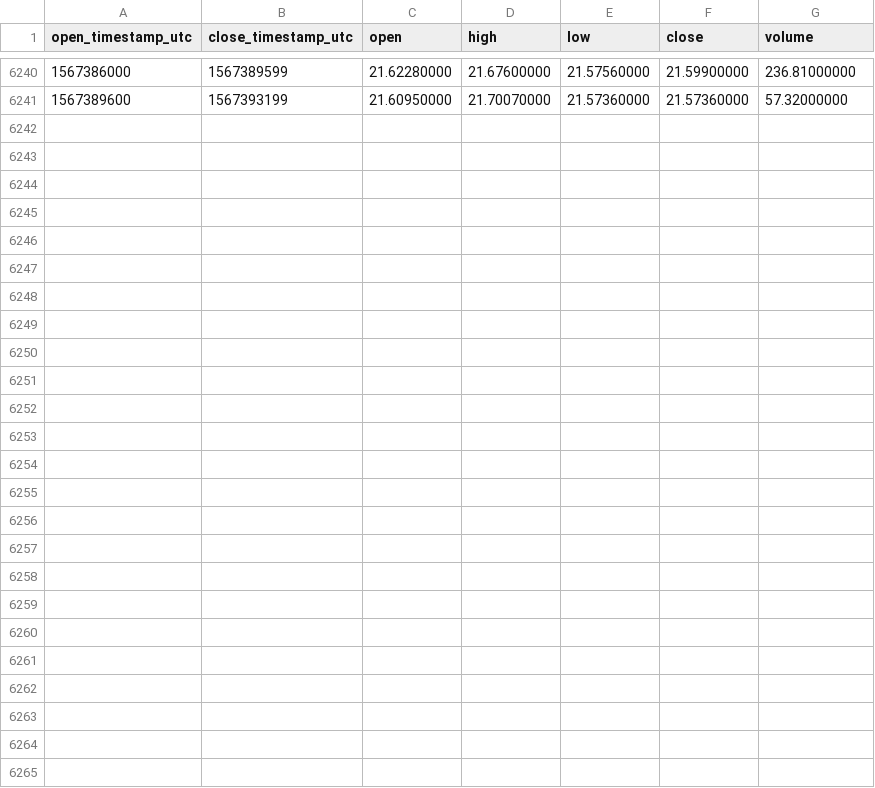
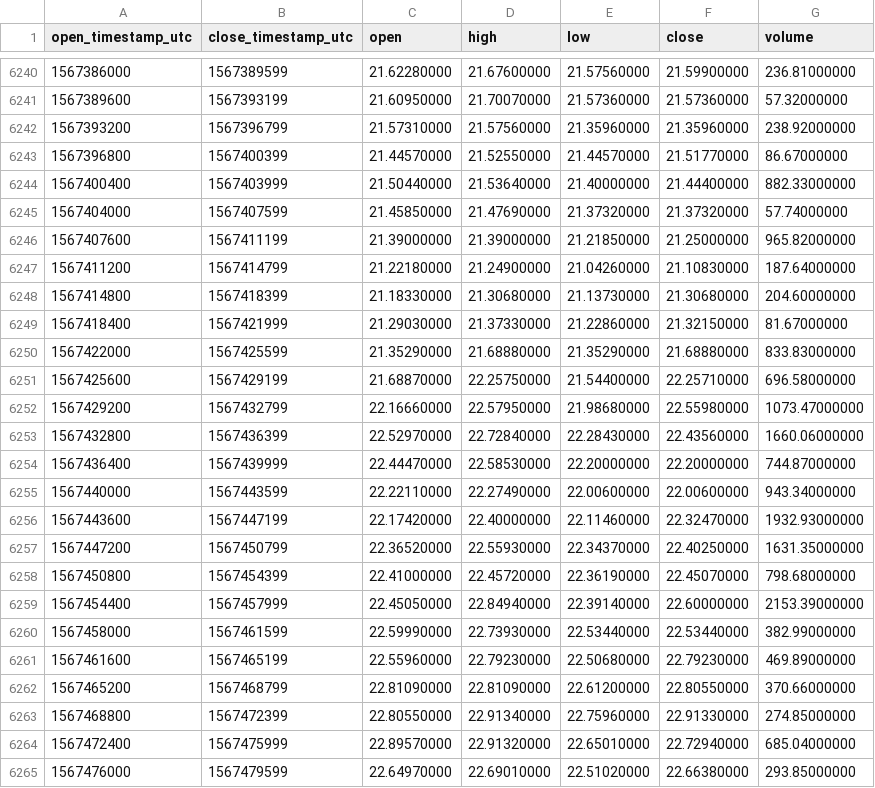
Before and after one commit to cryptobigbro/binance-BNBUSDC, a CSV file: binance-BNBUSDC-1h.csv, drawn as a sheet; only a part is shown, gaps mark what is left out.

Commit message:
Update OHLCV data.

```diff
--- a/binance-BNBUSDC-1h.csv
+++ b/binance-BNBUSDC-1h.csv
@@ -6241 +6241,25 @@ open_timestamp_utc,close_timestamp_utc,open,high,low,close,volume
 1567389600,1567393199,21.60950000,21.70070000,21.57360000,21.57360000,57.32000000
+1567393200,1567396799,21.57310000,21.57560000,21.35960000,21.35960000,238.92000000
+1567396800,1567400399,21.44570000,21.52550000,21.44570000,21.51770000,86.67000000
+1567400400,1567403999,21.50440000,21.53640000,21.40000000,21.44400000,882.33000000
+1567404000,1567407599,21.45850000,21.47690000,21.37320000,21.37320000,57.74000000
+1567407600,1567411199,21.39000000,21.39000000,21.21850000,21.25000000,965.82000000
+1567411200,1567414799,21.22180000,21.24900000,21.04260000,21.10830000,187.64000000
+1567414800,1567418399,21.18330000,21.30680000,21.13730000,21.30680000,204.60000000
+1567418400,1567421999,21.29030000,21.37330000,21.22860000,21.32150000,81.67000000
+1567422000,1567425599,21.35290000,21.68880000,21.35290000,21.68880000,833.83000000
+1567425600,1567429199,21.68870000,22.25750000,21.54400000,22.25710000,696.58000000
+1567429200,1567432799,22.16660000,22.57950000,21.98680000,22.55980000,1073.47000000
+1567432800,1567436399,22.52970000,22.72840000,22.28430000,22.43560000,1660.06000000
+1567436400,1567439999,22.44470000,22.58530000,22.20000000,22.20000000,744.87000000
+1567440000,1567443599,22.22110000,22.27490000,22.00600000,22.00600000,943.34000000
+1567443600,1567447199,22.17420000,22.40000000,22.11460000,22.32470000,1932.93000000
+1567447200,1567450799,22.36520000,22.55930000,22.34370000,22.40250000,1631.35000000
+1567450800,1567454399,22.41000000,22.45720000,22.36190000,22.45070000,798.68000000
+1567454400,1567457999,22.45050000,22.84940000,22.39140000,22.60000000,2153.39000000
+1567458000,1567461599,22.59990000,22.73930000,22.53440000,22.53440000,382.99000000
+1567461600,1567465199,22.55960000,22.79230000,22.50680000,22.79230000,469.89000000
+1567465200,1567468799,22.81090000,22.81090000,22.61200000,22.80550000,370.66000000
+1567468800,1567472399,22.80550000,22.91340000,22.75960000,22.91330000,274.85000000
+1567472400,1567475999,22.89570000,22.91320000,22.65010000,22.72940000,685.04000000
+1567476000,1567479599,22.64970000,22.69010000,22.51020000,22.66380000,293.85000000
```
Also changed, not shown: binance-BNBUSDC-1d.csv.
